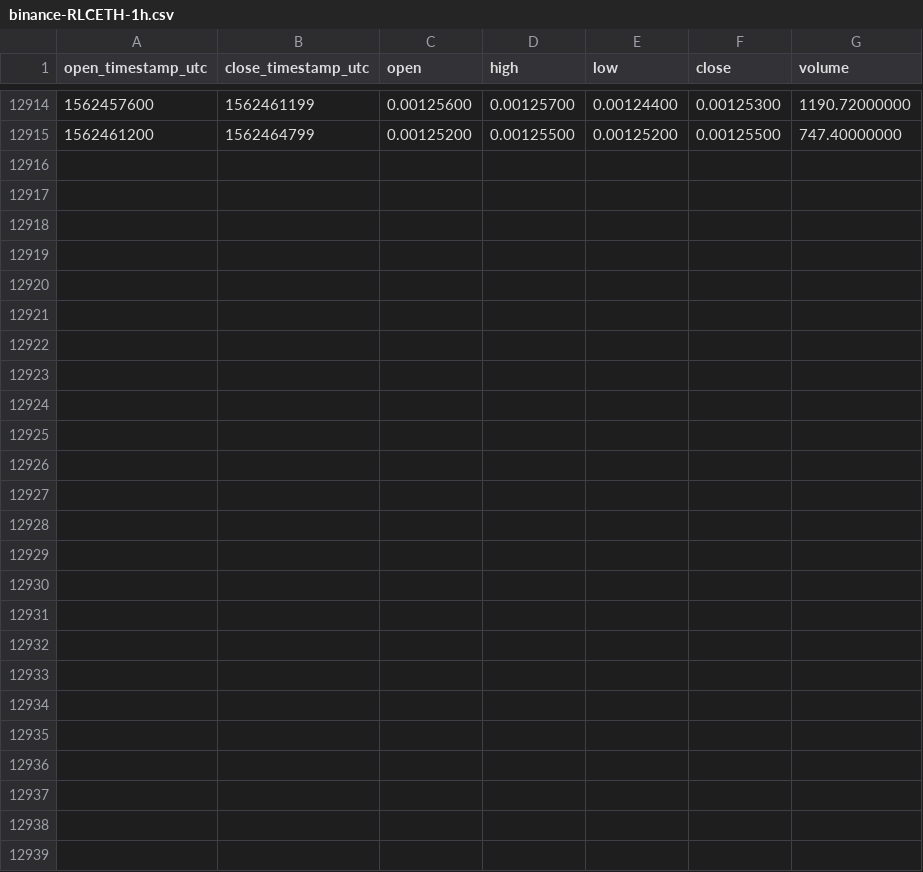
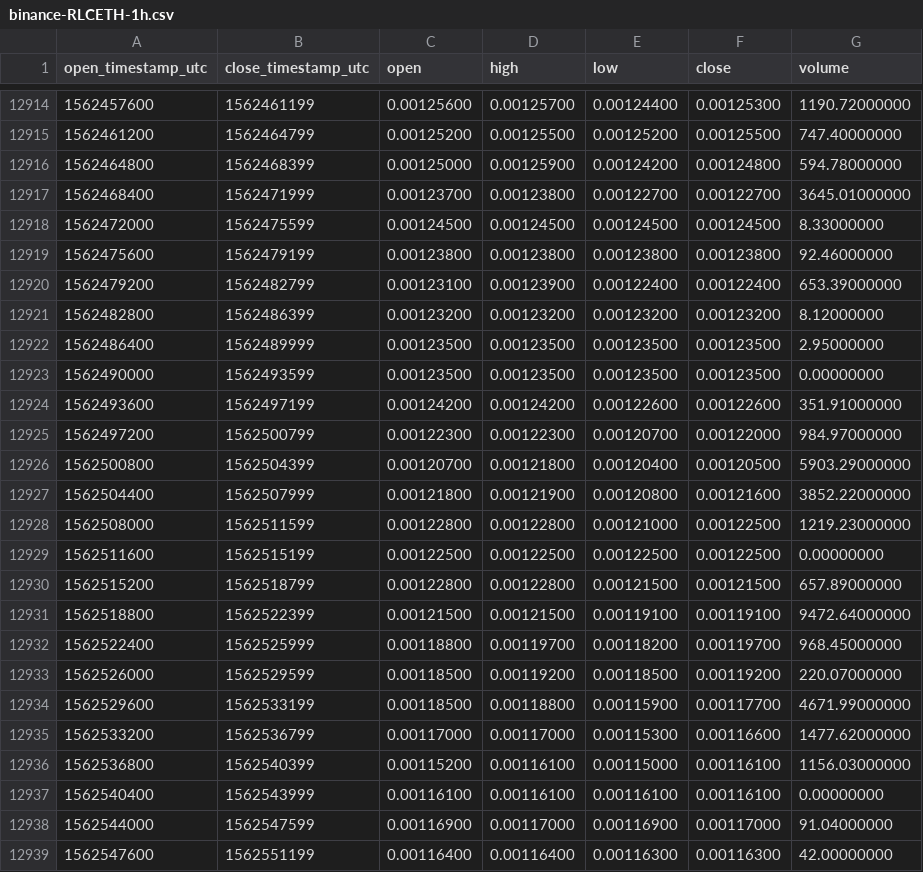
Before and after one commit to cryptobigbro/binance-RLCETH, a CSV file: binance-RLCETH-1h.csv, drawn as a sheet; only a part is shown, gaps mark what is left out.

Commit message:
Update OHLCV data.

```diff
--- a/binance-RLCETH-1h.csv
+++ b/binance-RLCETH-1h.csv
@@ -12915 +12915,25 @@ open_timestamp_utc,close_timestamp_utc,open,high,low,close,volume
 1562461200,1562464799,0.00125200,0.00125500,0.00125200,0.00125500,747.40000000
+1562464800,1562468399,0.00125000,0.00125900,0.00124200,0.00124800,594.78000000
+1562468400,1562471999,0.00123700,0.00123800,0.00122700,0.00122700,3645.01000000
+1562472000,1562475599,0.00124500,0.00124500,0.00124500,0.00124500,8.33000000
+1562475600,1562479199,0.00123800,0.00123800,0.00123800,0.00123800,92.46000000
+1562479200,1562482799,0.00123100,0.00123900,0.00122400,0.00122400,653.39000000
+1562482800,1562486399,0.00123200,0.00123200,0.00123200,0.00123200,8.12000000
+1562486400,1562489999,0.00123500,0.00123500,0.00123500,0.00123500,2.95000000
+1562490000,1562493599,0.00123500,0.00123500,0.00123500,0.00123500,0.00000000
+1562493600,1562497199,0.00124200,0.00124200,0.00122600,0.00122600,351.91000000
+1562497200,1562500799,0.00122300,0.00122300,0.00120700,0.00122000,984.97000000
+1562500800,1562504399,0.00120700,0.00121800,0.00120400,0.00120500,5903.29000000
+1562504400,1562507999,0.00121800,0.00121900,0.00120800,0.00121600,3852.22000000
+1562508000,1562511599,0.00122800,0.00122800,0.00121000,0.00122500,1219.23000000
+1562511600,1562515199,0.00122500,0.00122500,0.00122500,0.00122500,0.00000000
+1562515200,1562518799,0.00122800,0.00122800,0.00121500,0.00121500,657.89000000
+1562518800,1562522399,0.00121500,0.00121500,0.00119100,0.00119100,9472.64000000
+1562522400,1562525999,0.00118800,0.00119700,0.00118200,0.00119700,968.45000000
+1562526000,1562529599,0.00118500,0.00119200,0.00118500,0.00119200,220.07000000
+1562529600,1562533199,0.00118500,0.00118800,0.00115900,0.00117700,4671.99000000
+1562533200,1562536799,0.00117000,0.00117000,0.00115300,0.00116600,1477.62000000
+1562536800,1562540399,0.00115200,0.00116100,0.00115000,0.00116100,1156.03000000
+1562540400,1562543999,0.00116100,0.00116100,0.00116100,0.00116100,0.00000000
+1562544000,1562547599,0.00116900,0.00117000,0.00116900,0.00117000,91.04000000
+1562547600,1562551199,0.00116400,0.00116400,0.00116300,0.00116300,42.00000000
```
Also changed, not shown: binance-RLCETH-1d.csv.
